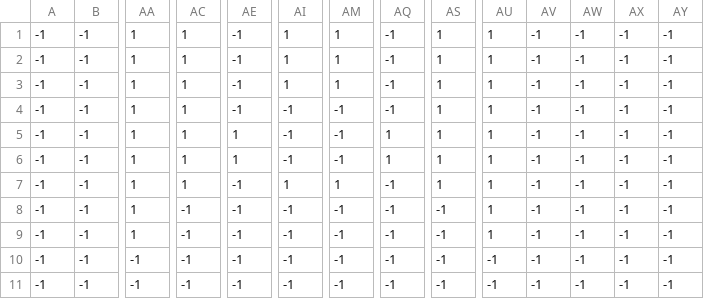
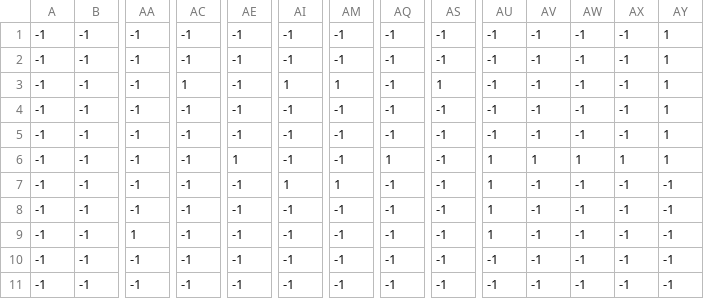
Before and after one commit to francojimenezcopati/Dragon_Ball_Game, a CSV file: niveles/niveles/lvl_2/lvl_2__restriccion_enemigos.csv, drawn as a sheet; only a part is shown, gaps mark what is left out; the diff names each change by its address in the sheet, - before the commit and + after, or states it on an @@ line.

```diff
--- a/niveles/niveles/lvl_2/lvl_2__restriccion_enemigos.csv
+++ b/niveles/niveles/lvl_2/lvl_2__restriccion_enemigos.csv
-AA1:AA8: 1
+AA1:AA8: -1
-AC1:AC2: 1
+AC1:AC2: -1
-AI1:AI2: 1
+AI1:AI2: -1
-AM1:AM2: 1
+AM1:AM2: -1
-AS1:AS2: 1
+AS1:AS2: -1
-AU1:AU5: 1
+AU1:AU5: -1
-AY1:AY6: -1
+AY1:AY6: 1
-AC4:AC7: 1
+AC4:AC7: -1
-AS4:AS7: 1
+AS4:AS7: -1
-AE5: 1
+AE5: -1
-AQ5: 1
+AQ5: -1
-AV6: -1
+AV6: 1
-AW6: -1
+AW6: 1
-AX6: -1
+AX6: 1
```
Also changed, not shown: 18 other files.
